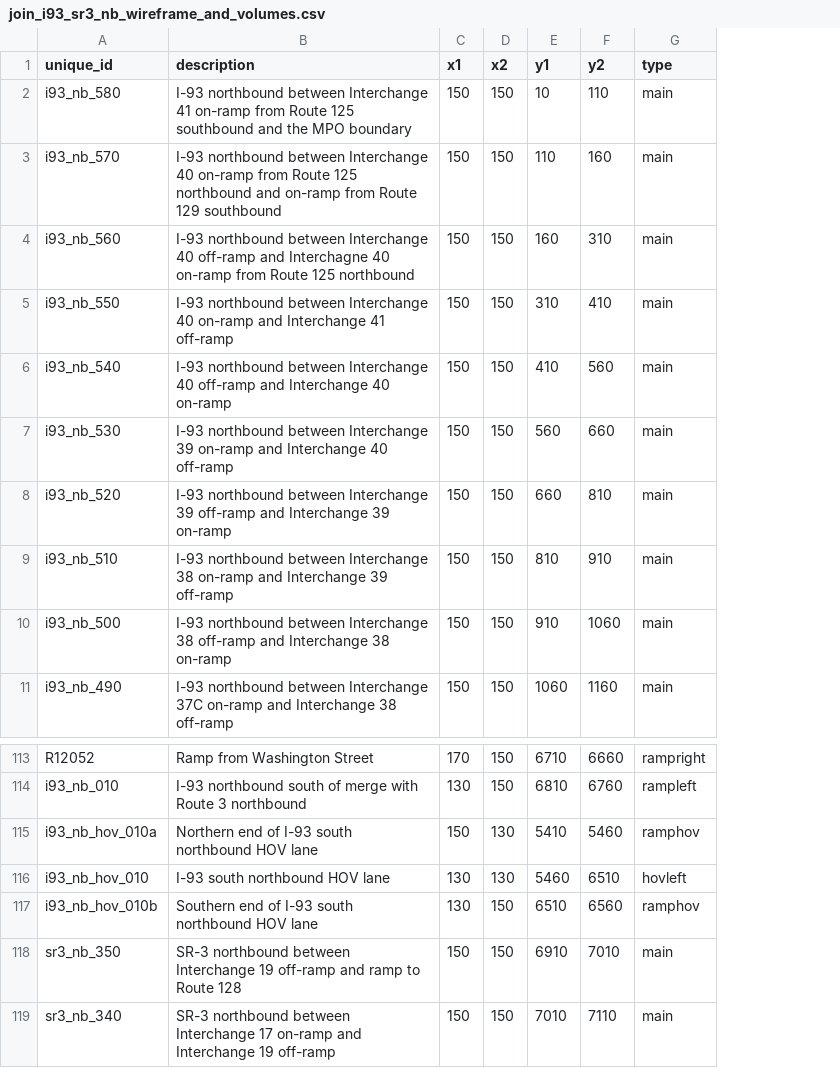
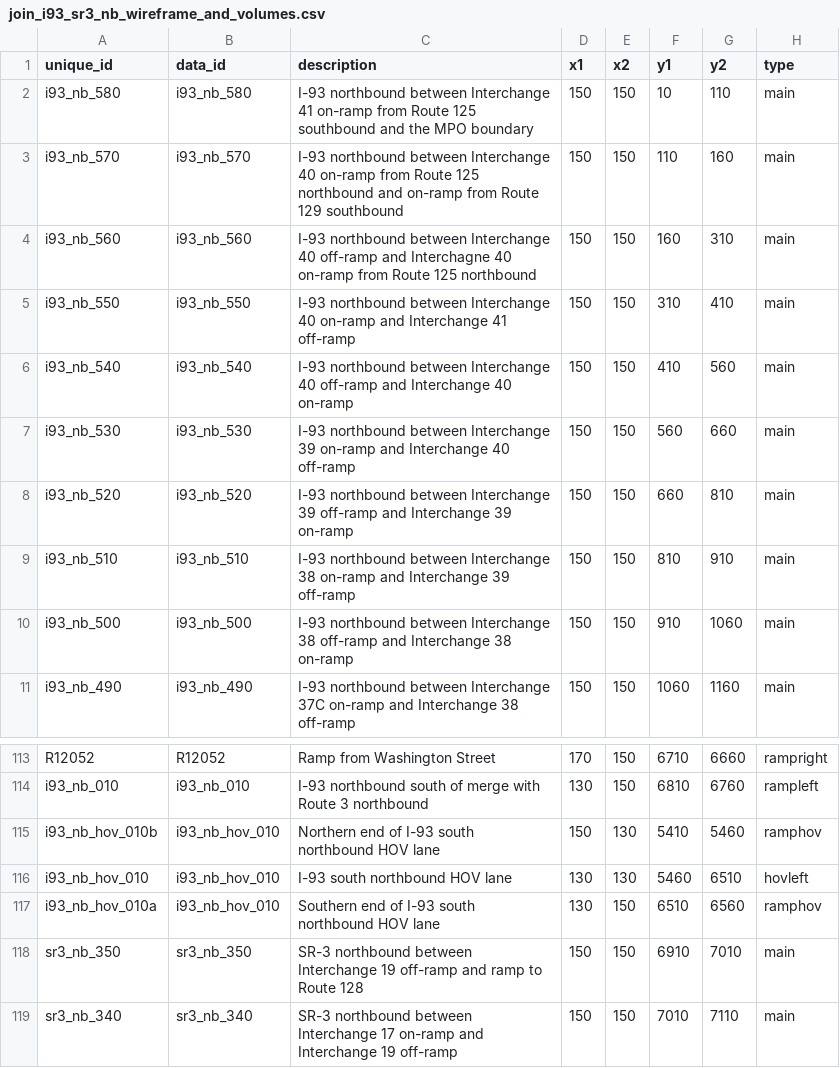
Before and after one commit to bkrepp-ctps/balancedVolumes, a CSV file: data/csv/join_i93_sr3_nb_wireframe_and_volumes.csv, drawn as a sheet; only a part is shown, gaps mark what is left out; the diff names each change by its address in the sheet, - before the commit and + after, or states it on an @@ line.

```diff
--- a/data/csv/join_i93_sr3_nb_wireframe_and_volumes.csv
+++ b/data/csv/join_i93_sr3_nb_wireframe_and_volumes.csv
+column B (data_id), rows 2-11: i93_nb_580 | i93_nb_570 | i93_nb_560 | i93_nb_550 | i93_nb_540 | i93_nb_530 | i93_nb_520 | i93_nb_510 | i93_nb_500 | i93_nb_490; rows 113-119: R12052 | i93_nb_010 | i93_nb_hov_010 | i93_nb_hov_010 | i93_nb_hov_010 | sr3_nb_350 | sr3_nb_340
-A115 (unique_id): i93_nb_hov_010a
+A115 (unique_id): i93_nb_hov_010b
-A117 (unique_id): i93_nb_hov_010b
+A117 (unique_id): i93_nb_hov_010a
```
Also changed, not shown: data/csv/join_i93_sr3_sb_wireframe_and_volumes.csv, 5 other files.
